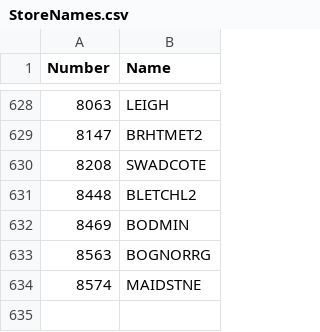
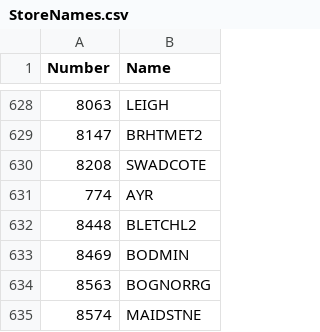
Before and after one commit to nunoalves2310/LabelPrinter, a CSV file: StoreNames.csv, drawn as a sheet; only a part is shown, gaps mark what is left out.

Commit message:
StoreNames.csv

```diff
--- a/StoreNames.csv
+++ b/StoreNames.csv
@@ -630,2 +630,3 @@ Number,Name
 8208,SWADCOTE
+774,AYR
 8448,BLETCHL2
```
